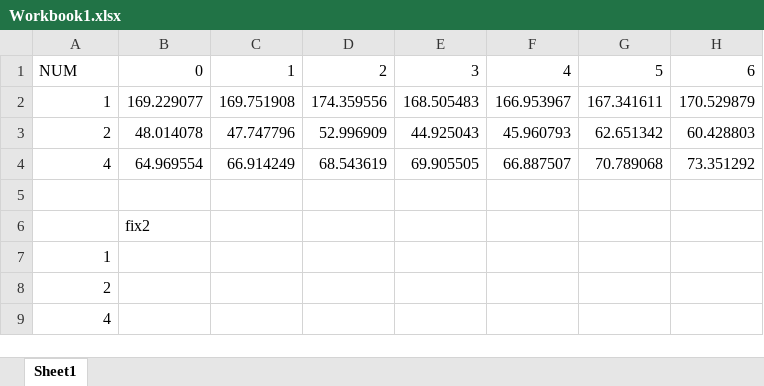
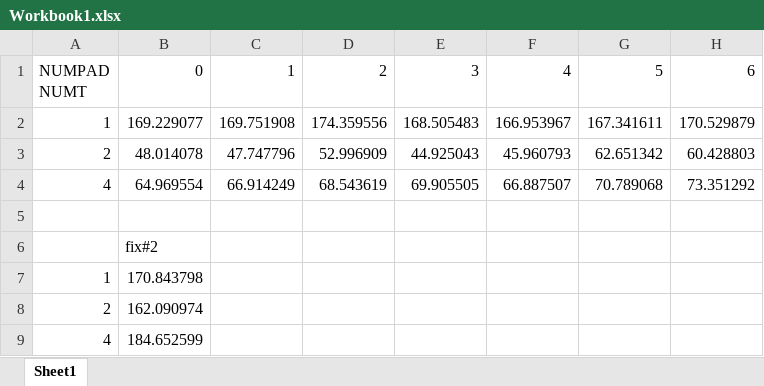
Before and after one commit to DeqingQu/CS575, an Excel workbook: project3/Workbook1.xlsx, sheet Sheet1, drawn as a sheet; only a part is shown; values as stored, in another font and other column widths than the file's, no borders; charts and pictures not drawn; ↵ is a line break in a cell; the diff names each change by its address in the sheet, - before the commit and + after, or states it on an @@ line.

```diff
--- a/project3/Workbook1.xlsx (sheet Sheet1)
+++ b/project3/Workbook1.xlsx (sheet Sheet1)
-A1: NUM
+A1: NUMPAD ↵ NUMT
-B6: fix2
+B6: fix#2
-B7: (empty)
+B7: 170.843798
-B8: (empty)
+B8: 162.090974
-B9: (empty)
+B9: 184.652599
```
Also changed, not shown: charts or pictures, 2 other files.
